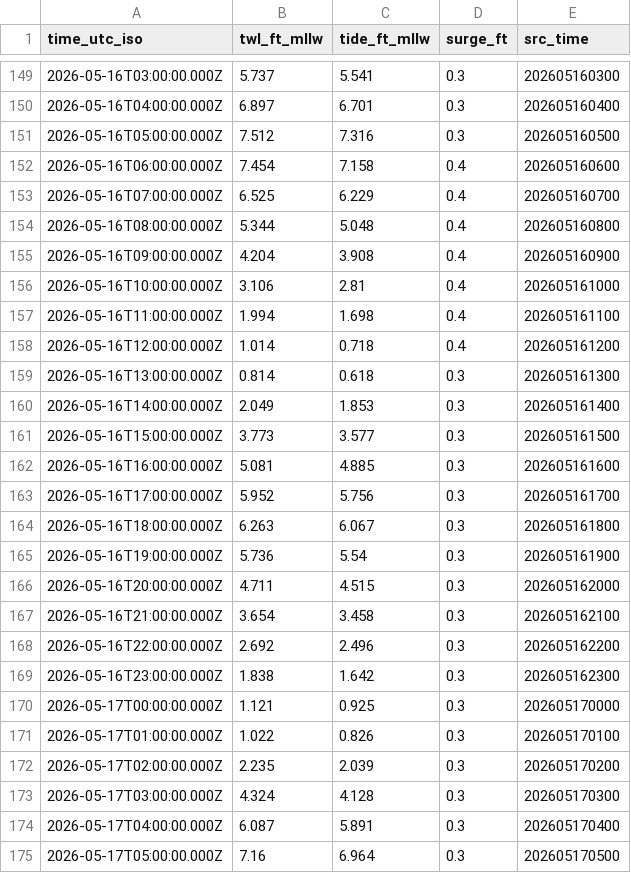
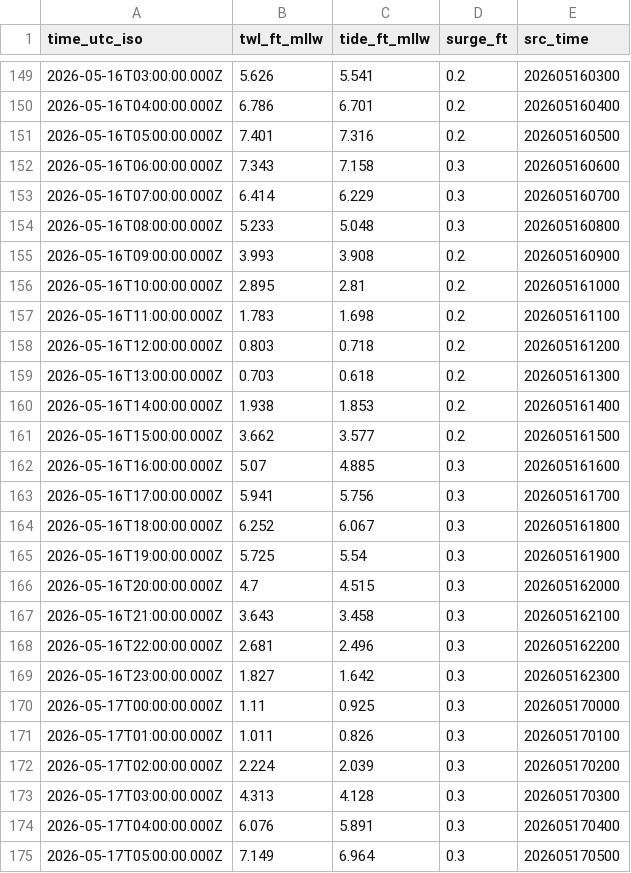
Before and after one commit to hondrospj/Delaware-River, a CSV file: data/petss_forecast.csv, drawn as a sheet; only a part is shown, gaps mark what is left out; the diff covers the shown part only.

```diff
--- a/data/petss_forecast.csv
+++ b/data/petss_forecast.csv
@@ -149,27 +149,27 @@ time_utc_iso,twl_ft_mllw,tide_ft_mllw,surge_ft,src_time
-2026-05-16T03:00:00.000Z,5.737,5.541,0.3,202605160300
-2026-05-16T04:00:00.000Z,6.897,6.701,0.3,202605160400
-2026-05-16T05:00:00.000Z,7.512,7.316,0.3,202605160500
-2026-05-16T06:00:00.000Z,7.454,7.158,0.4,202605160600
-2026-05-16T07:00:00.000Z,6.525,6.229,0.4,202605160700
-2026-05-16T08:00:00.000Z,5.344,5.048,0.4,202605160800
-2026-05-16T09:00:00.000Z,4.204,3.908,0.4,202605160900
-2026-05-16T10:00:00.000Z,3.106,2.81,0.4,202605161000
-2026-05-16T11:00:00.000Z,1.994,1.698,0.4,202605161100
-2026-05-16T12:00:00.000Z,1.014,0.718,0.4,202605161200
-2026-05-16T13:00:00.000Z,0.814,0.618,0.3,202605161300
-2026-05-16T14:00:00.000Z,2.049,1.853,0.3,202605161400
-2026-05-16T15:00:00.000Z,3.773,3.577,0.3,202605161500
-2026-05-16T16:00:00.000Z,5.081,4.885,0.3,202605161600
-2026-05-16T17:00:00.000Z,5.952,5.756,0.3,202605161700
-2026-05-16T18:00:00.000Z,6.263,6.067,0.3,202605161800
-2026-05-16T19:00:00.000Z,5.736,5.54,0.3,202605161900
-2026-05-16T20:00:00.000Z,4.711,4.515,0.3,202605162000
-2026-05-16T21:00:00.000Z,3.654,3.458,0.3,202605162100
-2026-05-16T22:00:00.000Z,2.692,2.496,0.3,202605162200
-2026-05-16T23:00:00.000Z,1.838,1.642,0.3,202605162300
-2026-05-17T00:00:00.000Z,1.121,0.925,0.3,202605170000
-2026-05-17T01:00:00.000Z,1.022,0.826,0.3,202605170100
-2026-05-17T02:00:00.000Z,2.235,2.039,0.3,202605170200
-2026-05-17T03:00:00.000Z,4.324,4.128,0.3,202605170300
-2026-05-17T04:00:00.000Z,6.087,5.891,0.3,202605170400
-2026-05-17T05:00:00.000Z,7.16,6.964,0.3,202605170500
+2026-05-16T03:00:00.000Z,5.626,5.541,0.2,202605160300
+2026-05-16T04:00:00.000Z,6.786,6.701,0.2,202605160400
+2026-05-16T05:00:00.000Z,7.401,7.316,0.2,202605160500
+2026-05-16T06:00:00.000Z,7.343,7.158,0.3,202605160600
+2026-05-16T07:00:00.000Z,6.414,6.229,0.3,202605160700
+2026-05-16T08:00:00.000Z,5.233,5.048,0.3,202605160800
+2026-05-16T09:00:00.000Z,3.993,3.908,0.2,202605160900
+2026-05-16T10:00:00.000Z,2.895,2.81,0.2,202605161000
+2026-05-16T11:00:00.000Z,1.783,1.698,0.2,202605161100
+2026-05-16T12:00:00.000Z,0.803,0.718,0.2,202605161200
+2026-05-16T13:00:00.000Z,0.703,0.618,0.2,202605161300
+2026-05-16T14:00:00.000Z,1.938,1.853,0.2,202605161400
+2026-05-16T15:00:00.000Z,3.662,3.577,0.2,202605161500
+2026-05-16T16:00:00.000Z,5.07,4.885,0.3,202605161600
+2026-05-16T17:00:00.000Z,5.941,5.756,0.3,202605161700
+2026-05-16T18:00:00.000Z,6.252,6.067,0.3,202605161800
+2026-05-16T19:00:00.000Z,5.725,5.54,0.3,202605161900
+2026-05-16T20:00:00.000Z,4.7,4.515,0.3,202605162000
+2026-05-16T21:00:00.000Z,3.643,3.458,0.3,202605162100
+2026-05-16T22:00:00.000Z,2.681,2.496,0.3,202605162200
+2026-05-16T23:00:00.000Z,1.827,1.642,0.3,202605162300
+2026-05-17T00:00:00.000Z,1.11,0.925,0.3,202605170000
+2026-05-17T01:00:00.000Z,1.011,0.826,0.3,202605170100
+2026-05-17T02:00:00.000Z,2.224,2.039,0.3,202605170200
+2026-05-17T03:00:00.000Z,4.313,4.128,0.3,202605170300
+2026-05-17T04:00:00.000Z,6.076,5.891,0.3,202605170400
+2026-05-17T05:00:00.000Z,7.149,6.964,0.3,202605170500
```
Also changed, not shown: 6 added rows and 122 edited cells elsewhere in this file, 3 other files.
